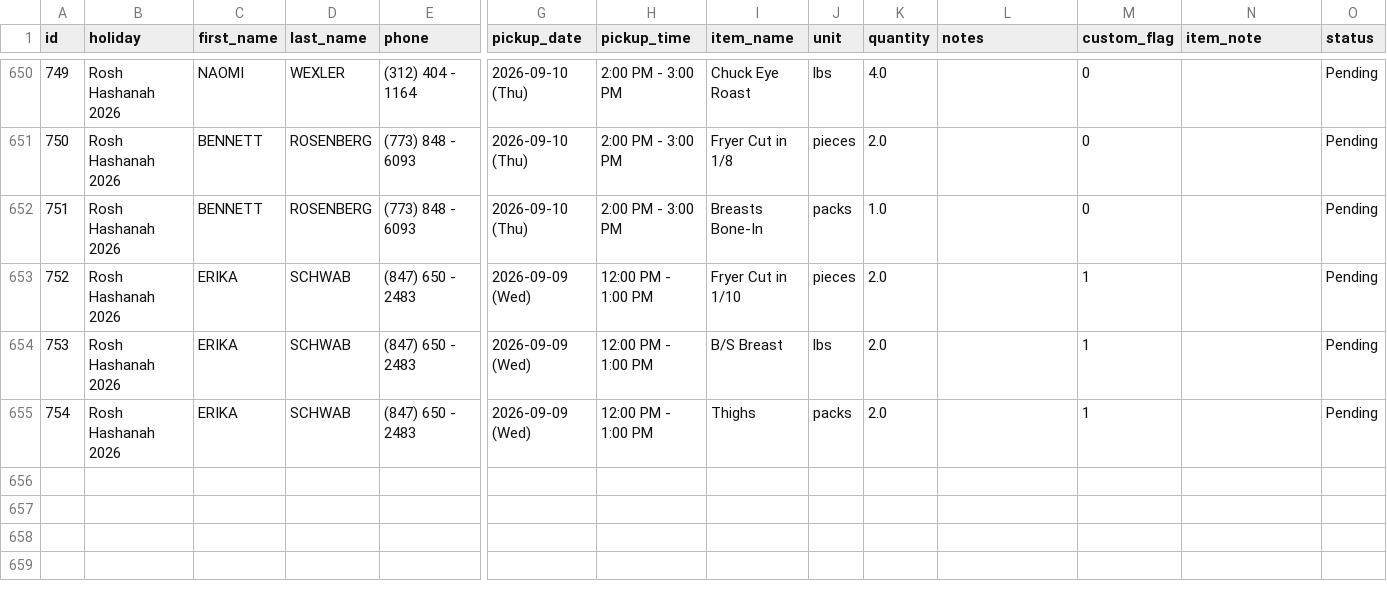
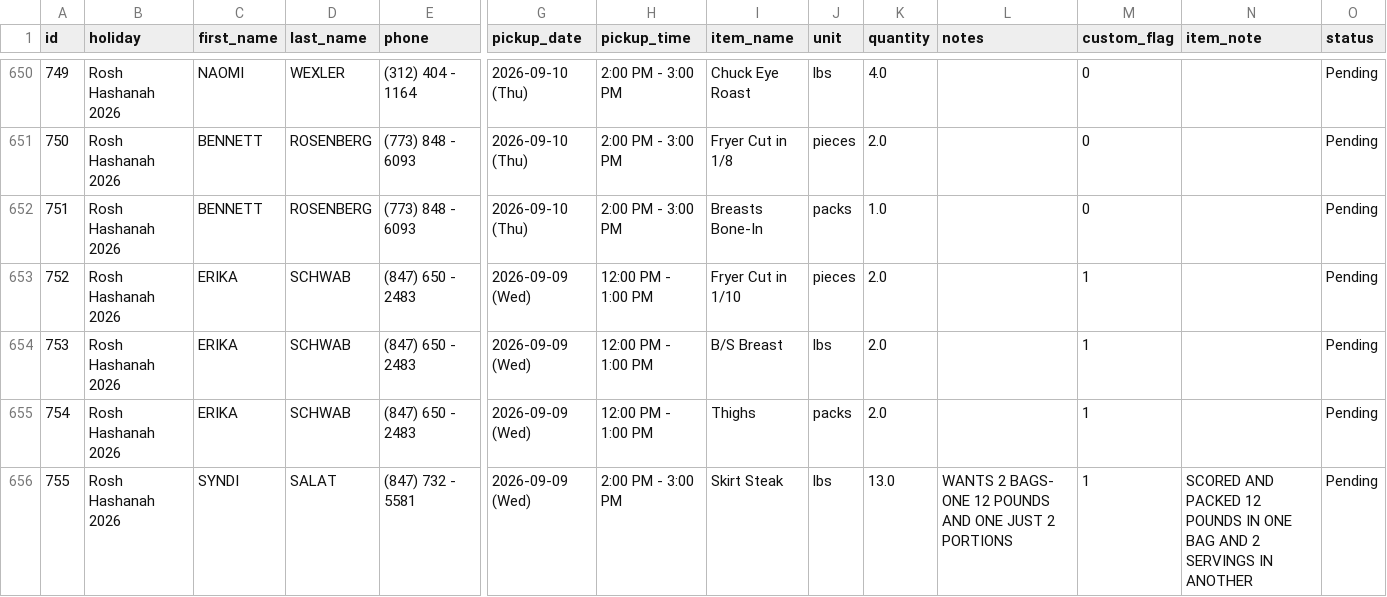
Before and after one commit to shaevitzmarket/holiday-orders, a CSV file: orders.csv, drawn as a sheet; only a part is shown, gaps mark what is left out; rows hold the shown columns only; the diff names each change by its address in the sheet, - before the commit and + after, or states it on an @@ line.

Commit message:
Add order for SYNDI SALAT

```diff
--- a/orders.csv
+++ b/orders.csv
+row 656: 755 | Rosh Hashanah 2026 | SYNDI | SALAT | (847) 732 - 5581 | 2026-09-09 (Wed) | 2:00 PM - 3:00 PM | Skirt Steak | lbs | 13.0 | WANTS 2 BAGS- ONE 12 POUNDS AND ONE JUST 2 PORTIONS | 1 | SCORED AND PACKED 12 POUNDS IN ONE BAG AND 2 SERVINGS IN ANOTHER | Pending
```
